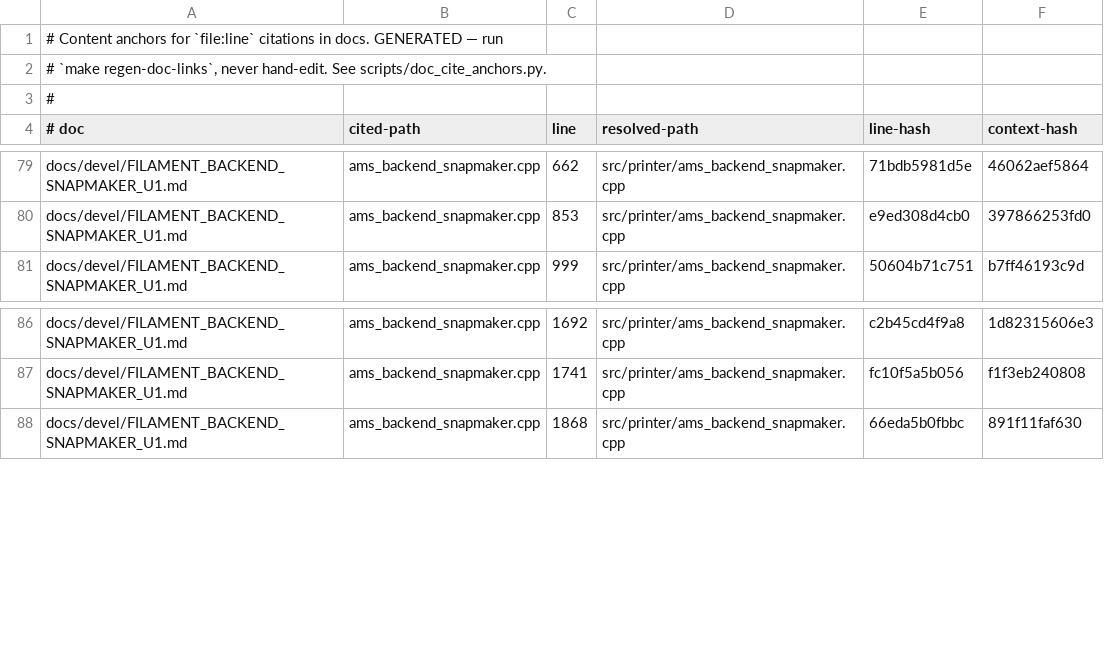
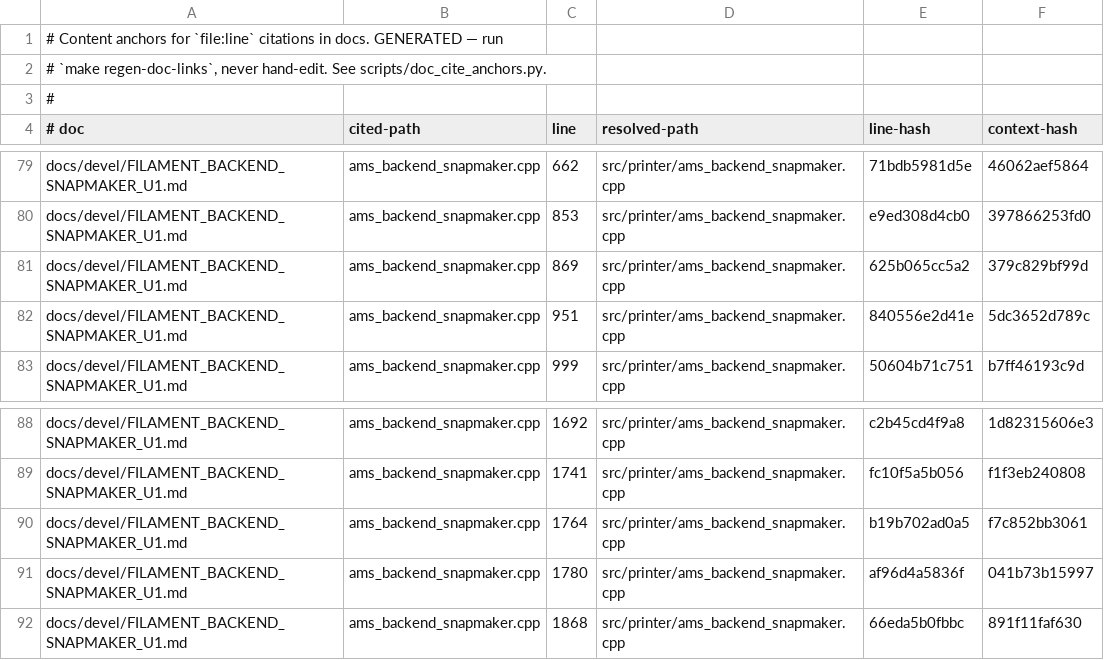
Before and after one commit to prestonbrown/helixscreen, a TSV file: scripts/doc_cite_anchors.tsv, drawn as a sheet; only a part is shown, gaps mark what is left out.

Commit message:
docs(snapmaker): repair four bare-range citations no gate could see
LINE_REF_RE only matches a backticked path.ext:N, so a bare range riding after
a full citation is attributed to no file, checked by nothing, and drifts freely.
The +20/+28 insert on main shifted five citations in this doc correctly and left
the sixth, 1755-1796, pointing mid-block at port_present_changed; apply_overrides
is 1780-1823. Three more in the same file were stale the same way, one by 70
lines. All four are now path-qualified, so the anchor gate tracks them.

Census: 459 such references remain across 26 docs - 35% of every line reference
in the tree, none ever verified. The audit plan carries the numbers and argues
for teaching iter_citations() the form rather than hand-editing the sites.

```diff
--- a/scripts/doc_cite_anchors.tsv
+++ b/scripts/doc_cite_anchors.tsv
@@ -80,2 +80,4 @@ docs/devel/FILAMENT_BACKEND_SNAPMAKER_U1.md	ams_backend_snapmaker.cpp	662	src/pr
 docs/devel/FILAMENT_BACKEND_SNAPMAKER_U1.md	ams_backend_snapmaker.cpp	853	src/printer/ams_backend_snapmaker.cpp	e9ed308d4cb0	397866253fd0
+docs/devel/FILAMENT_BACKEND_SNAPMAKER_U1.md	ams_backend_snapmaker.cpp	869	src/printer/ams_backend_snapmaker.cpp	625b065cc5a2	379c829bf99d
+docs/devel/FILAMENT_BACKEND_SNAPMAKER_U1.md	ams_backend_snapmaker.cpp	951	src/printer/ams_backend_snapmaker.cpp	840556e2d41e	5dc3652d789c
 docs/devel/FILAMENT_BACKEND_SNAPMAKER_U1.md	ams_backend_snapmaker.cpp	999	src/printer/ams_backend_snapmaker.cpp	50604b71c751	b7ff46193c9d
@@ -87,2 +89,4 @@ docs/devel/FILAMENT_BACKEND_SNAPMAKER_U1.md	ams_backend_snapmaker.cpp	1692	src/p
 docs/devel/FILAMENT_BACKEND_SNAPMAKER_U1.md	ams_backend_snapmaker.cpp	1741	src/printer/ams_backend_snapmaker.cpp	fc10f5a5b056	f1f3eb240808
+docs/devel/FILAMENT_BACKEND_SNAPMAKER_U1.md	ams_backend_snapmaker.cpp	1764	src/printer/ams_backend_snapmaker.cpp	b19b702ad0a5	f7c852bb3061
+docs/devel/FILAMENT_BACKEND_SNAPMAKER_U1.md	ams_backend_snapmaker.cpp	1780	src/printer/ams_backend_snapmaker.cpp	af96d4a5836f	041b73b15997
 docs/devel/FILAMENT_BACKEND_SNAPMAKER_U1.md	ams_backend_snapmaker.cpp	1868	src/printer/ams_backend_snapmaker.cpp	66eda5b0fbbc	891f11faf630
```
Also changed, not shown: 2 other files.
